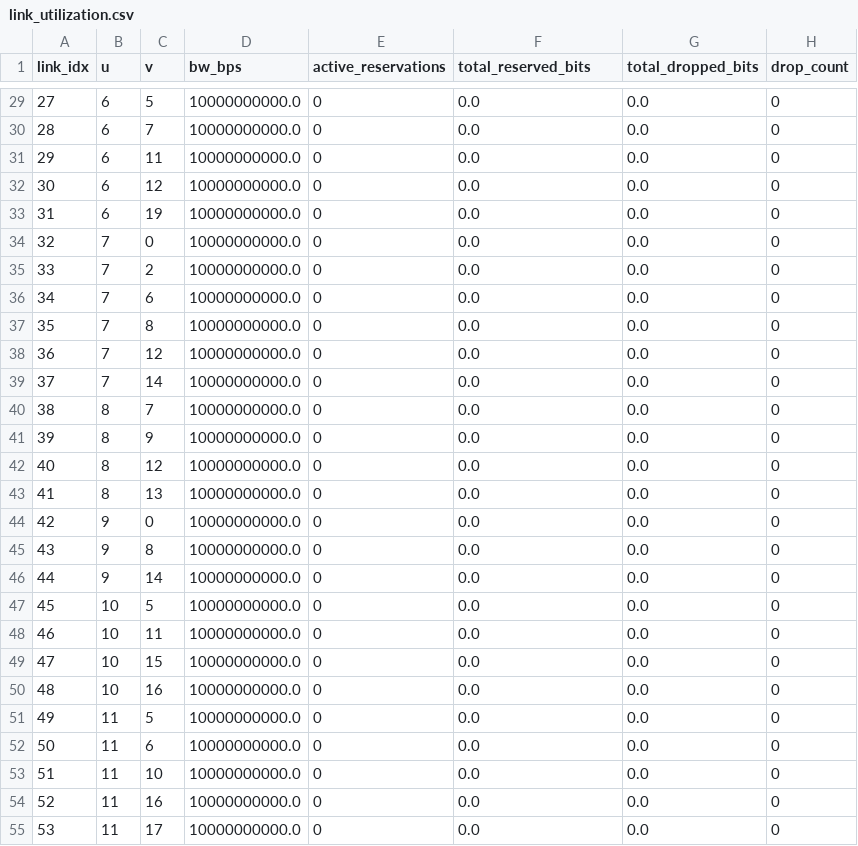
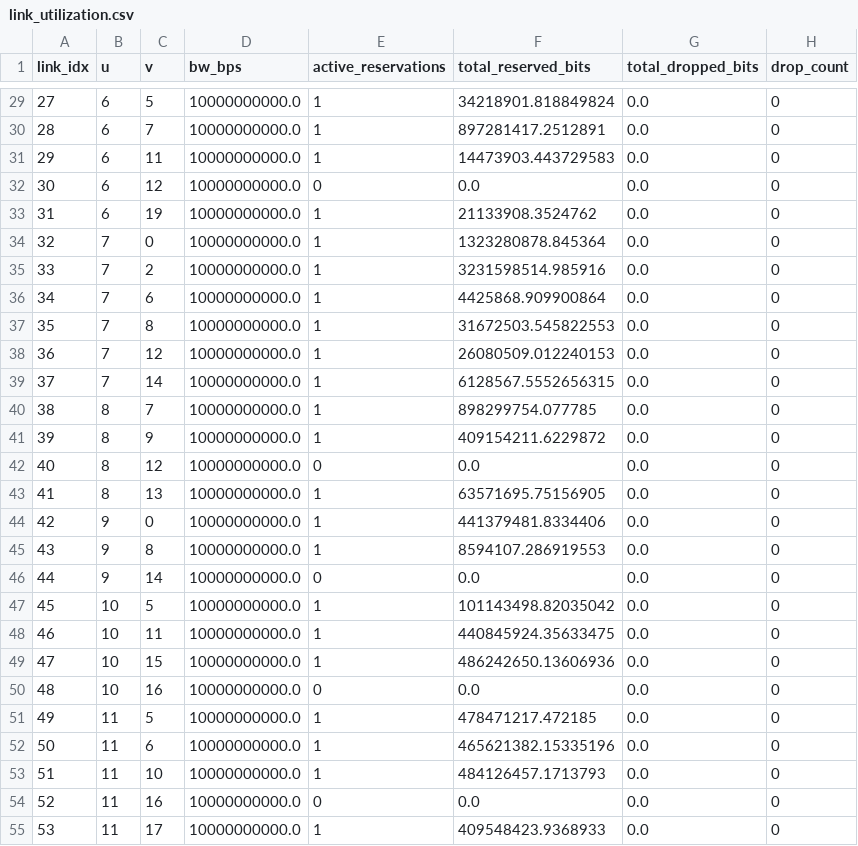
Before and after one commit to SiavashMomeni/IOT_Healthcare_Project, a CSV file: Results/link_utilization.csv, drawn as a sheet; only a part is shown, gaps mark what is left out; the diff covers the shown part only.

```diff
--- a/Results/link_utilization.csv
+++ b/Results/link_utilization.csv
@@ -29,27 +29,27 @@ link_idx,u,v,bw_bps,active_reservations,total_reserved_bits,total_dropped_bits,d
-27,6,5,10000000000.0,0,0.0,0.0,0
-28,6,7,10000000000.0,0,0.0,0.0,0
-29,6,11,10000000000.0,0,0.0,0.0,0
+27,6,5,10000000000.0,1,34218901.818849824,0.0,0
+28,6,7,10000000000.0,1,897281417.2512891,0.0,0
+29,6,11,10000000000.0,1,14473903.443729583,0.0,0
 30,6,12,10000000000.0,0,0.0,0.0,0
-31,6,19,10000000000.0,0,0.0,0.0,0
-32,7,0,10000000000.0,0,0.0,0.0,0
-33,7,2,10000000000.0,0,0.0,0.0,0
-34,7,6,10000000000.0,0,0.0,0.0,0
-35,7,8,10000000000.0,0,0.0,0.0,0
-36,7,12,10000000000.0,0,0.0,0.0,0
-37,7,14,10000000000.0,0,0.0,0.0,0
-38,8,7,10000000000.0,0,0.0,0.0,0
-39,8,9,10000000000.0,0,0.0,0.0,0
+31,6,19,10000000000.0,1,21133908.3524762,0.0,0
+32,7,0,10000000000.0,1,1323280878.845364,0.0,0
+33,7,2,10000000000.0,1,3231598514.985916,0.0,0
+34,7,6,10000000000.0,1,4425868.909900864,0.0,0
+35,7,8,10000000000.0,1,31672503.545822553,0.0,0
+36,7,12,10000000000.0,1,26080509.012240153,0.0,0
+37,7,14,10000000000.0,1,6128567.5552656315,0.0,0
+38,8,7,10000000000.0,1,898299754.077785,0.0,0
+39,8,9,10000000000.0,1,409154211.6229872,0.0,0
 40,8,12,10000000000.0,0,0.0,0.0,0
-41,8,13,10000000000.0,0,0.0,0.0,0
-42,9,0,10000000000.0,0,0.0,0.0,0
-43,9,8,10000000000.0,0,0.0,0.0,0
+41,8,13,10000000000.0,1,63571695.75156905,0.0,0
+42,9,0,10000000000.0,1,441379481.8334406,0.0,0
+43,9,8,10000000000.0,1,8594107.286919553,0.0,0
 44,9,14,10000000000.0,0,0.0,0.0,0
-45,10,5,10000000000.0,0,0.0,0.0,0
-46,10,11,10000000000.0,0,0.0,0.0,0
-47,10,15,10000000000.0,0,0.0,0.0,0
+45,10,5,10000000000.0,1,101143498.82035042,0.0,0
+46,10,11,10000000000.0,1,440845924.35633475,0.0,0
+47,10,15,10000000000.0,1,486242650.13606936,0.0,0
 48,10,16,10000000000.0,0,0.0,0.0,0
-49,11,5,10000000000.0,0,0.0,0.0,0
-50,11,6,10000000000.0,0,0.0,0.0,0
-51,11,10,10000000000.0,0,0.0,0.0,0
+49,11,5,10000000000.0,1,478471217.472185,0.0,0
+50,11,6,10000000000.0,1,465621382.15335196,0.0,0
+51,11,10,10000000000.0,1,484126457.1713793,0.0,0
 52,11,16,10000000000.0,0,0.0,0.0,0
-53,11,17,10000000000.0,0,0.0,0.0,0
+53,11,17,10000000000.0,1,409548423.9368933,0.0,0
```
Also changed, not shown: 100 edited cells elsewhere in this file, Results/sim_metrics_summary.csv, 3 other files.
